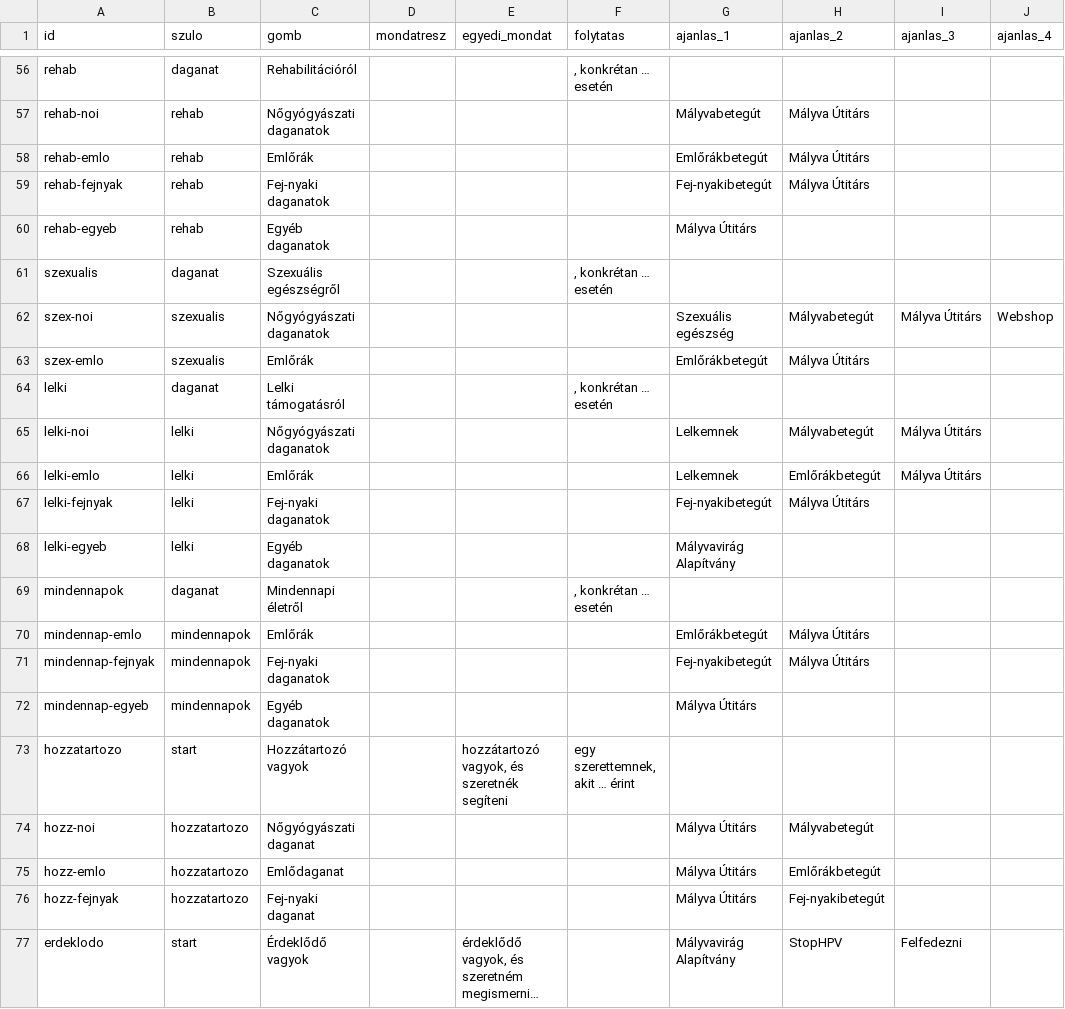
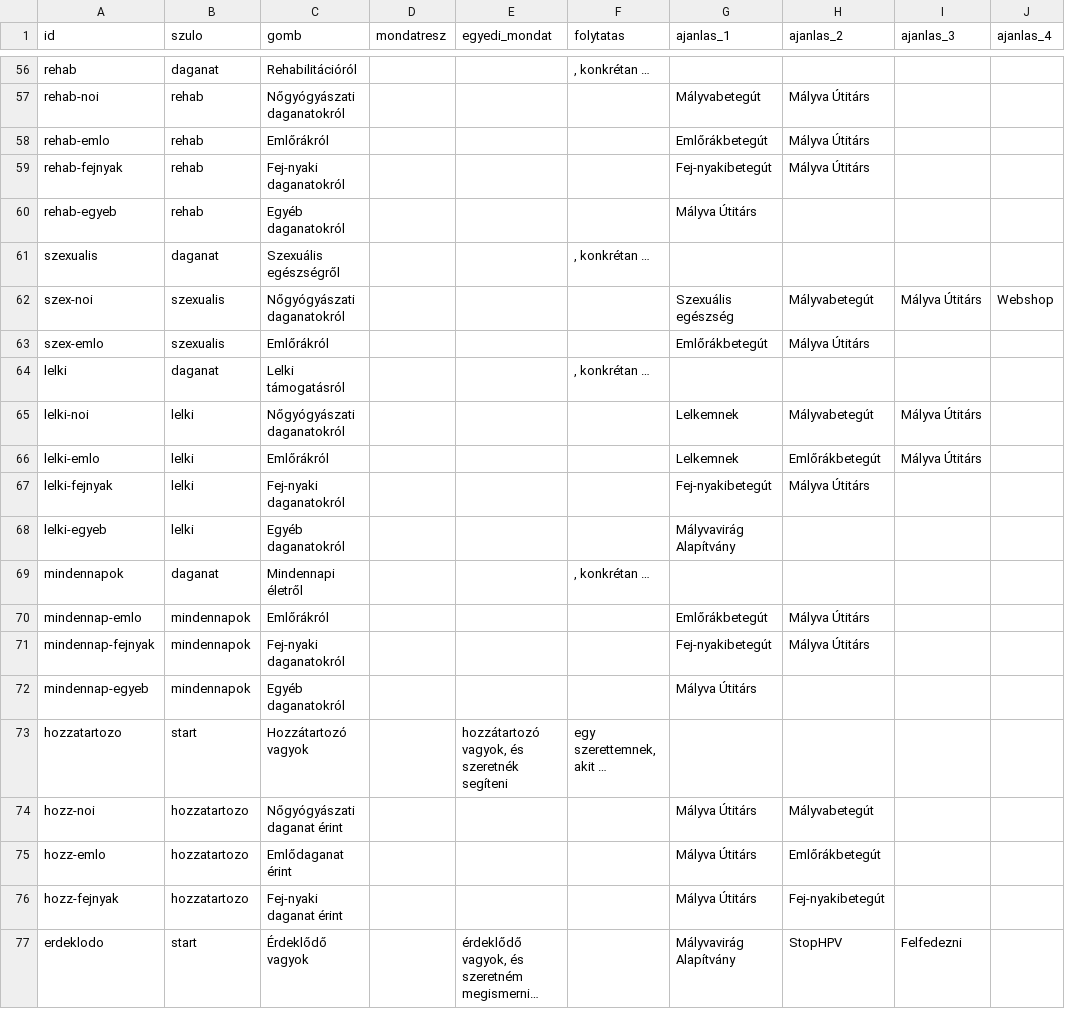
Before and after one commit to lilnoun1112/malyva-iranytu, a CSV file: data/fa.csv, drawn as a sheet; only a part is shown, gaps mark what is left out; long unchanged cells end in …; the diff covers the shown part only; the diff names each change by its address in the sheet, - before the commit and + after, or states it on an @@ line.

```diff
--- a/data/fa.csv
+++ b/data/fa.csv
-F56 (folytatas): , konkrétan … esetén
+F56 (folytatas): , konkrétan …
-C57 (gomb): Nőgyógyászati daganatok
+C57 (gomb): Nőgyógyászati daganatokról
-C58 (gomb): Emlőrák
+C58 (gomb): Emlőrákról
-C59 (gomb): Fej-nyaki daganatok
+C59 (gomb): Fej-nyaki daganatokról
-C60 (gomb): Egyéb daganatok
+C60 (gomb): Egyéb daganatokról
-F61 (folytatas): , konkrétan … esetén
+F61 (folytatas): , konkrétan …
-C62 (gomb): Nőgyógyászati daganatok
+C62 (gomb): Nőgyógyászati daganatokról
-C63 (gomb): Emlőrák
+C63 (gomb): Emlőrákról
-F64 (folytatas): , konkrétan … esetén
+F64 (folytatas): , konkrétan …
-C65 (gomb): Nőgyógyászati daganatok
+C65 (gomb): Nőgyógyászati daganatokról
-C66 (gomb): Emlőrák
+C66 (gomb): Emlőrákról
-C67 (gomb): Fej-nyaki daganatok
+C67 (gomb): Fej-nyaki daganatokról
-C68 (gomb): Egyéb daganatok
+C68 (gomb): Egyéb daganatokról
-F69 (folytatas): , konkrétan … esetén
+F69 (folytatas): , konkrétan …
-C70 (gomb): Emlőrák
+C70 (gomb): Emlőrákról
-C71 (gomb): Fej-nyaki daganatok
+C71 (gomb): Fej-nyaki daganatokról
-C72 (gomb): Egyéb daganatok
+C72 (gomb): Egyéb daganatokról
-F73 (folytatas): egy szerettemnek, akit … érint
+F73 (folytatas): egy szerettemnek, akit …
-C74 (gomb): Nőgyógyászati daganat
+C74 (gomb): Nőgyógyászati daganat érint
-C75 (gomb): Emlődaganat
+C75 (gomb): Emlődaganat érint
-C76 (gomb): Fej-nyaki daganat
+C76 (gomb): Fej-nyaki daganat érint
```
Also changed, not shown: 27 edited cells elsewhere in this file, 1 other file.
